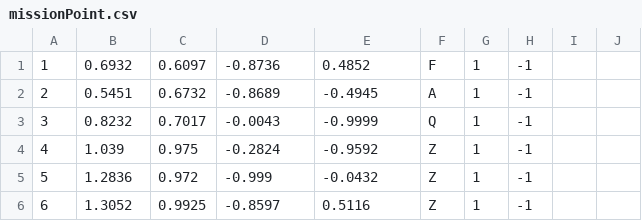
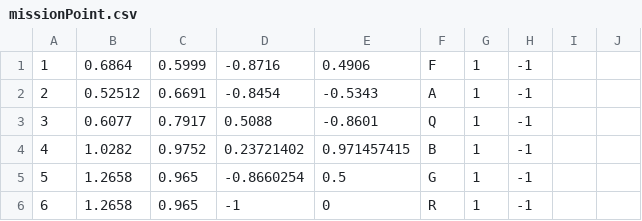
Before and after one commit to DITShark/Eurobot_2022, a CSV file: include/missionPoint.csv, drawn as a sheet; only a part is shown; the diff covers the shown part only.

```diff
--- a/include/missionPoint.csv
+++ b/include/missionPoint.csv
@@ -1,6 +1,6 @@
-1,0.6932,0.6097,-0.8736,0.4852,F,1,-1,,
-2,0.5451,0.6732,-0.8689,-0.4945,A,1,-1,,
-3,0.8232,0.7017,-0.0043,-0.9999,Q,1,-1,,
-4,1.039,0.975,-0.2824,-0.9592,Z,1,-1,,
-5,1.2836,0.972,-0.999,-0.0432,Z,1,-1,,
-6,1.3052,0.9925,-0.8597,0.5116,Z,1,-1,,
+1,0.6864,0.5999,-0.8716,0.4906,F,1,-1,,
+2,0.52512,0.6691,-0.8454,-0.5343,A,1,-1,,
+3,0.6077,0.7917,0.5088,-0.8601,Q,1,-1,,
+4,1.0282,0.9752,0.23721402,0.971457415,B,1,-1,,
+5,1.2658,0.965,-0.8660254,0.5,G,1,-1,,
+6,1.2658,0.965,-1,0,R,1,-1,,
```
Also changed, not shown: 72 edited cells elsewhere in this file, 2 other files.
